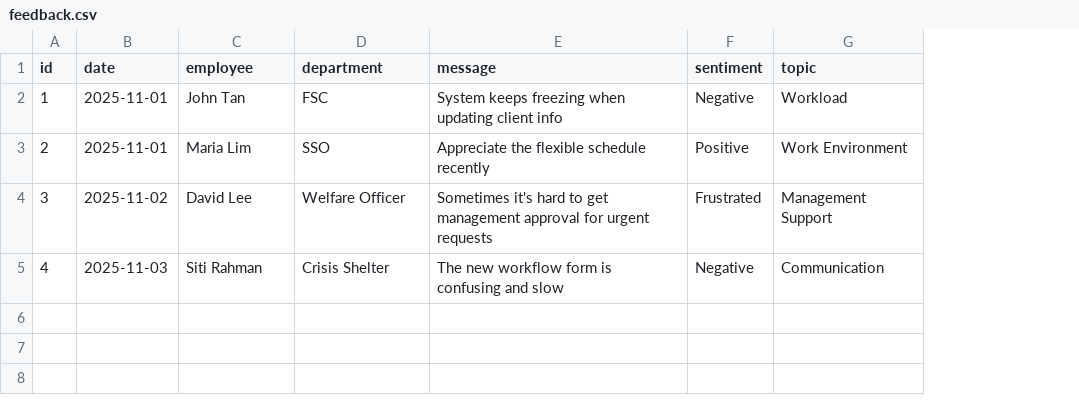
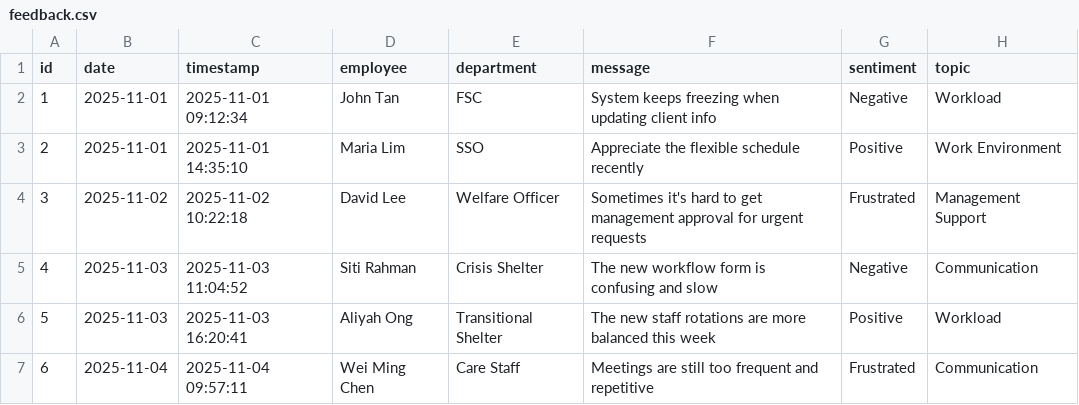
Before and after one commit to johanesiliadi/govtech-sentiment-dashboard, a CSV file: feedback.csv, drawn as a sheet; the diff names each change by its address in the sheet, - before the commit and + after, or states it on an @@ line.

Commit message:
push data

```diff
--- a/feedback.csv
+++ b/feedback.csv
+column C (timestamp), rows 2-5: 2025-11-01 09:12:34 | 2025-11-01 14:35:10 | 2025-11-02 10:22:18 | 2025-11-03 11:04:52
+row 6: 5 | 2025-11-03 | 2025-11-03 16:20:41 | Aliyah Ong | Transitional Shelter | The new staff rotations are more balanced this week | Positive | Workload
+row 7: 6 | 2025-11-04 | 2025-11-04 09:57:11 | Wei Ming Chen | Care Staff | Meetings are still too frequent and repetitive | Frustrated | Communication
```
